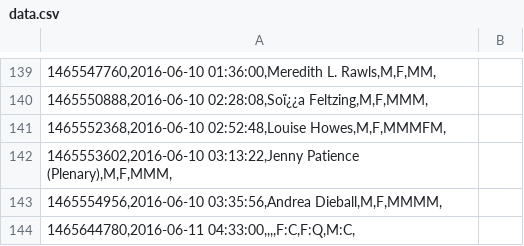
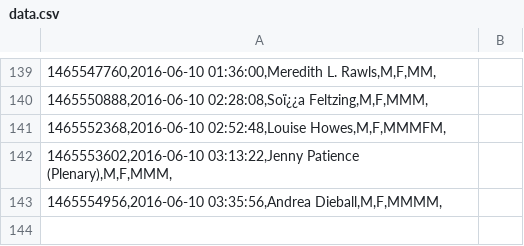
Before and after one commit to jradavenport/Gender-in-Astro, a CSV file: data/cs19/data.csv, drawn as a sheet; only a part is shown, gaps mark what is left out; the diff names each change by its address in the sheet, - before the commit and + after, or states it on an @@ line.

Commit message:
Cool Stars (#24)
* Add raw CS19 data and cleaned data for CS18 and CS19

Conflicts:
	data/cs19/data.csv

* add ipynb with analysis

* tidy plot generation, add commentary

* Look at fraction of women asking Qs as a function of time

* re-download raw data and remove commas from a couple comments

Conflicts:
	data/cs19/data.csv

* count talks and questions

* making new plots

* fixed question count at beginning of notebook

* sum questions 4-8, for numbers sake

* removed discussion of invited/contributed and plenary/splinter

* updating figure styles

* combine conferences for effect of question number

```diff
--- a/data/cs19/data.csv
+++ b/data/cs19/data.csv
-row 144: 1465644780,2016-06-11 04:33:00,,,,F:C,F:Q,M:C,
```
Also changed, not shown: 3 other files.
